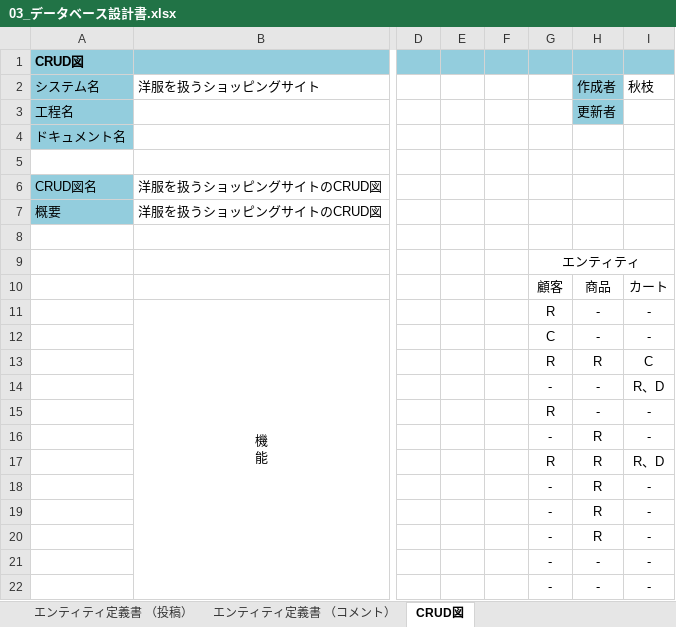
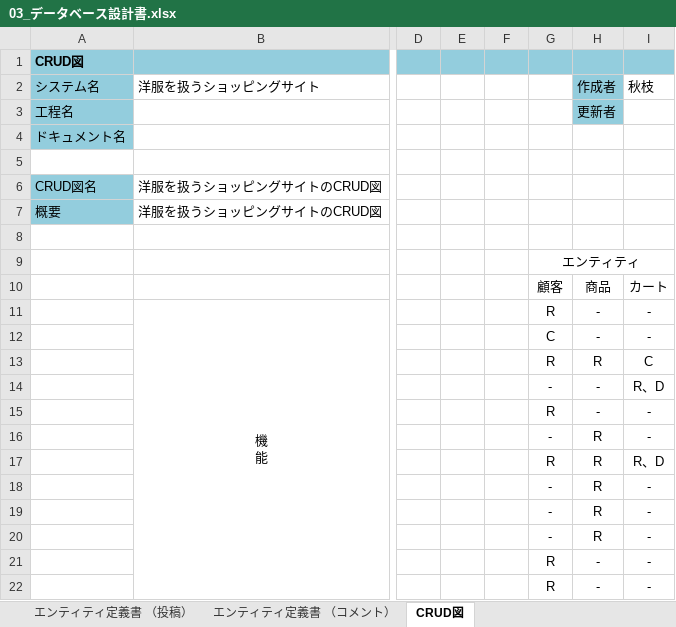
Before and after one commit to Ryota2101182/2023Dev2Early, an Excel workbook: 02_データベース設計書/03_データベース設計書.xlsx, sheet CRUD図, drawn as a sheet; only a part is shown, gaps mark what is left out; values as stored, in another font and other column widths than the file's, no borders; the diff names each change by its address in the sheet, - before the commit and + after, or states it on an @@ line.

Commit message:
Update 03_データベース設計書.xlsx

```diff
--- a/02_データベース設計書/03_データベース設計書.xlsx (sheet CRUD図)
+++ b/02_データベース設計書/03_データベース設計書.xlsx (sheet CRUD図)
-G21:G22: -
+G21:G22: R
```
